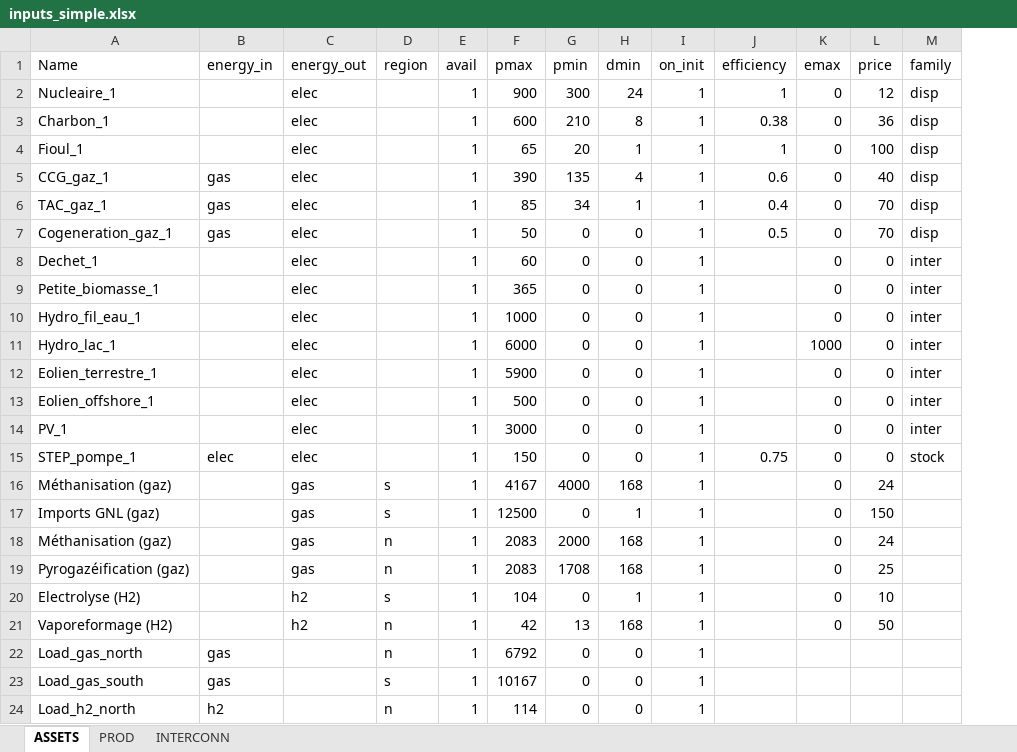
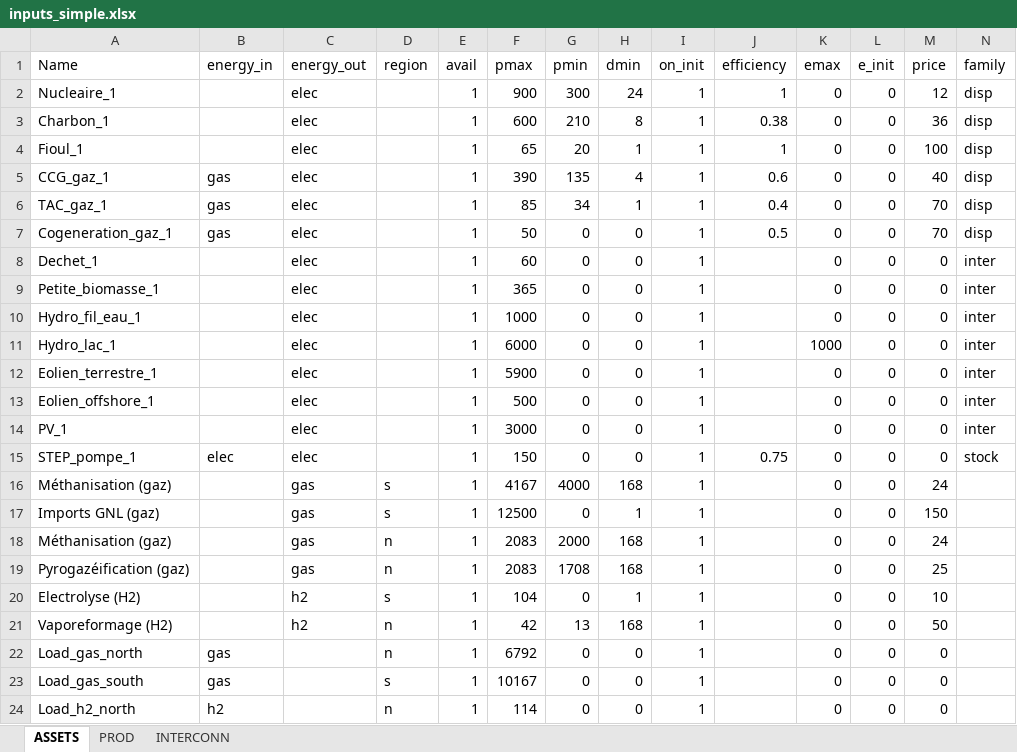
Before and after one commit to anaiisdcm/ete-equilibre-offre-demande, an Excel workbook: inputs_simple.xlsx, sheet ASSETS, drawn as a sheet; values as stored, in another font and other column widths than the file's, no borders; addresses are those after the commit; the diff names each change by its address in the sheet, - before the commit and + after, or states it on an @@ line.

```diff
--- a/inputs_simple.xlsx (sheet ASSETS)
+++ b/inputs_simple.xlsx (sheet ASSETS)
+column L (e_init), rows 2-24: all 0
-K22:K24 (emax): (empty)
+K22:K24 (emax): 0
-M22:M24 (price): (empty)
+M22:M24 (price): 0
```
Also changed, not shown: 3 other files.
